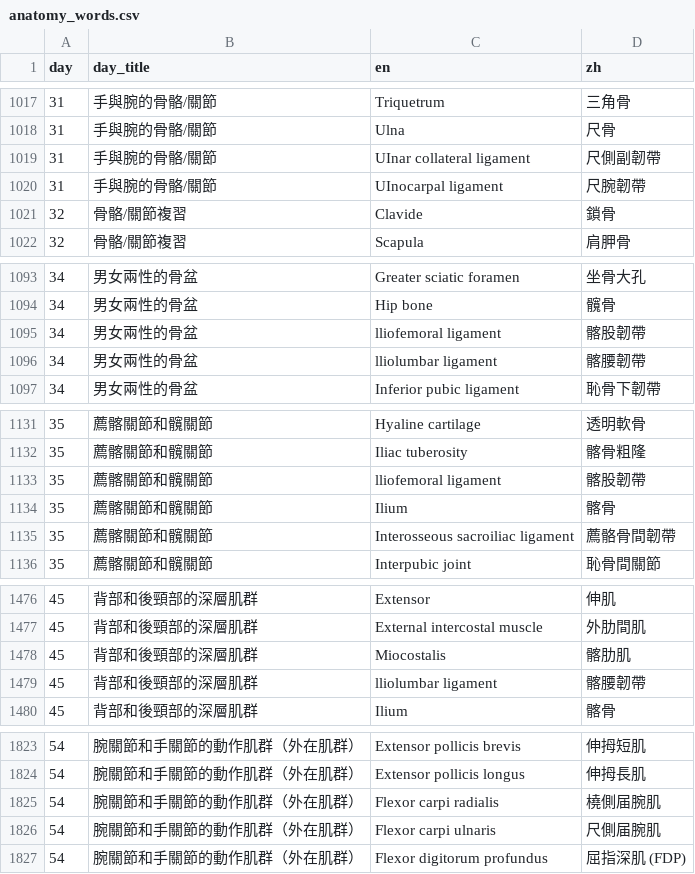
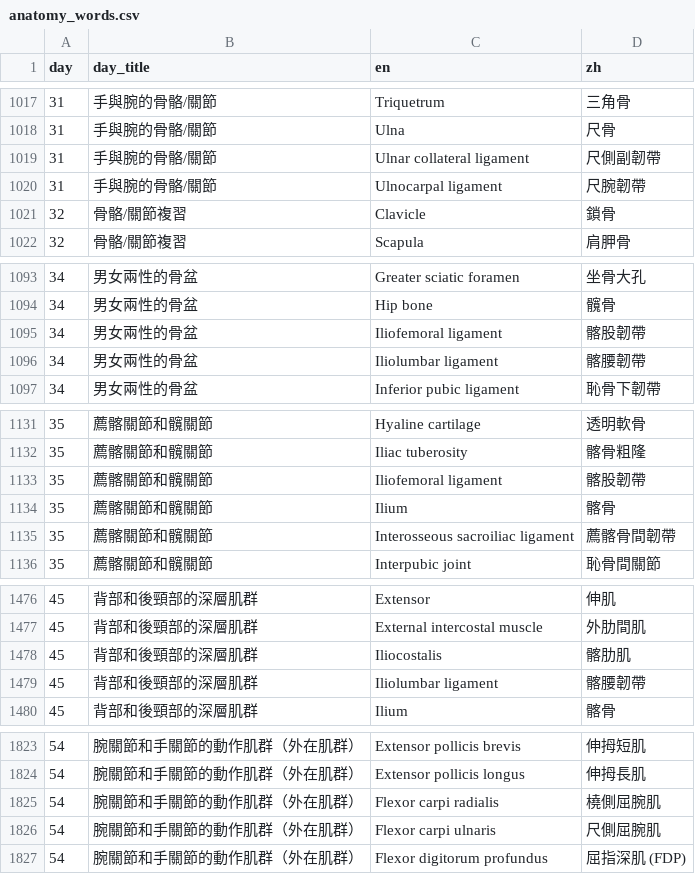
Before and after one commit to www91temp-tech/www91temp-tech.github.io, a CSV file: Anatomy_words/anatomy_words.csv, drawn as a sheet; only a part is shown, gaps mark what is left out; the diff covers the shown part only.

Commit message:
Add files via upload

```diff
--- a/Anatomy_words/anatomy_words.csv
+++ b/Anatomy_words/anatomy_words.csv
@@ -1018,5 +1018,5 @@ day,day_title,en,zh
 31,手與腕的骨骼/關節,Ulna,尺骨
-31,手與腕的骨骼/關節,UInar collateral ligament,尺側副韌帶
-31,手與腕的骨骼/關節,UInocarpal ligament,尺腕韌帶
-32,骨骼/關節複習,Clavide,鎖骨
+31,手與腕的骨骼/關節,Ulnar collateral ligament,尺側副韌帶
+31,手與腕的骨骼/關節,Ulnocarpal ligament,尺腕韌帶
+32,骨骼/關節複習,Clavicle,鎖骨
 32,骨骼/關節複習,Scapula,肩胛骨
@@ -1094,4 +1094,4 @@ day,day_title,en,zh
 34,男女兩性的骨盆,Hip bone,髖骨
-34,男女兩性的骨盆,lliofemoral ligament,髂股韌帶
-34,男女兩性的骨盆,lliolumbar ligament,髂腰韌帶
+34,男女兩性的骨盆,Iliofemoral ligament,髂股韌帶
+34,男女兩性的骨盆,Iliolumbar ligament,髂腰韌帶
 34,男女兩性的骨盆,Inferior pubic ligament,恥骨下韌帶
@@ -1132,5 +1132,5 @@ day,day_title,en,zh
 35,薦髂關節和髖關節,Iliac tuberosity,髂骨粗隆
-35,薦髂關節和髖關節,lliofemoral ligament,髂股韌帶
+35,薦髂關節和髖關節,Iliofemoral ligament,髂股韌帶
 35,薦髂關節和髖關節,Ilium,髂骨
-35,薦髂關節和髖關節,Interosseous sacroiliac ligament,薦骼骨間韌帶
+35,薦髂關節和髖關節,Interosseous sacroiliac ligament,薦髂骨間韌帶
 35,薦髂關節和髖關節,Interpubic joint,恥骨間關節
@@ -1477,4 +1477,4 @@ day,day_title,en,zh
 45,背部和後頸部的深層肌群,External intercostal muscle,外肋間肌
-45,背部和後頸部的深層肌群,Miocostalis,髂肋肌
-45,背部和後頸部的深層肌群,lliolumbar ligament,髂腰韌帶
+45,背部和後頸部的深層肌群,Iliocostalis,髂肋肌
+45,背部和後頸部的深層肌群,Iliolumbar ligament,髂腰韌帶
 45,背部和後頸部的深層肌群,Ilium,髂骨
@@ -1824,4 +1824,4 @@ day,day_title,en,zh
 54,腕關節和手關節的動作肌群（外在肌群）,Extensor pollicis longus,伸拇長肌
-54,腕關節和手關節的動作肌群（外在肌群）,Flexor carpi radialis,橈側届腕肌
-54,腕關節和手關節的動作肌群（外在肌群）,Flexor carpi ulnaris,尺側届腕肌
+54,腕關節和手關節的動作肌群（外在肌群）,Flexor carpi radialis,橈側屈腕肌
+54,腕關節和手關節的動作肌群（外在肌群）,Flexor carpi ulnaris,尺側屈腕肌
 54,腕關節和手關節的動作肌群（外在肌群）,Flexor digitorum profundus,屈指深肌 (FDP)
```
Also changed, not shown: 54 edited cells elsewhere in this file.
